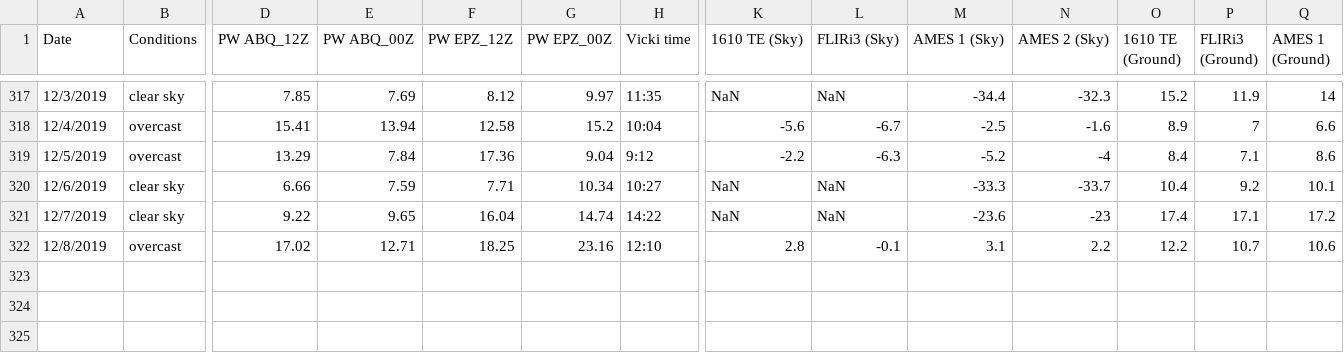
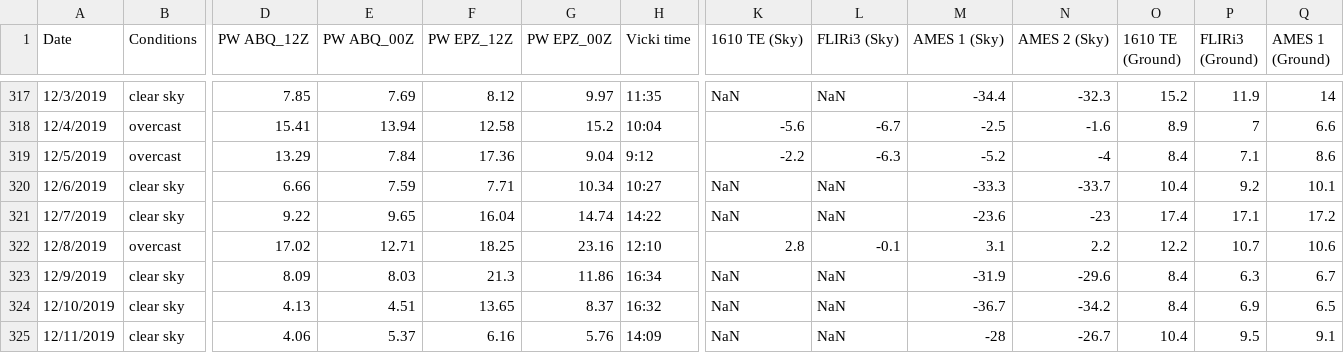
Before and after one commit to physicsgoddess1972/Precipitable-Water-Model, a CSV file: data/master_data.csv, drawn as a sheet; only a part is shown, gaps mark what is left out; rows hold the shown columns only; the diff names each change by its address in the sheet, - before the commit and + after, or states it on an @@ line.

Commit message:
update

```diff
--- a/data/master_data.csv
+++ b/data/master_data.csv
+row 323: 12/9/2019 | clear sky | 8.09 | 8.03 | 21.3 | 11.86 | 16:34 | NaN | NaN | -31.9 | -29.6 | 8.4 | 6.3 | 6.7
+row 324: 12/10/2019 | clear sky | 4.13 | 4.51 | 13.65 | 8.37 | 16:32 | NaN | NaN | -36.7 | -34.2 | 8.4 | 6.9 | 6.5
+row 325: 12/11/2019 | clear sky | 4.06 | 5.37 | 6.16 | 5.76 | 14:09 | NaN | NaN | -28 | -26.7 | 10.4 | 9.5 | 9.1
```
